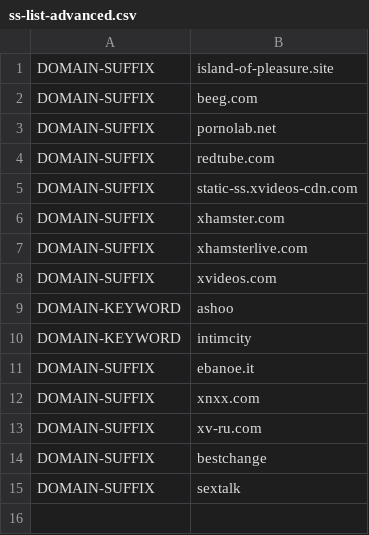
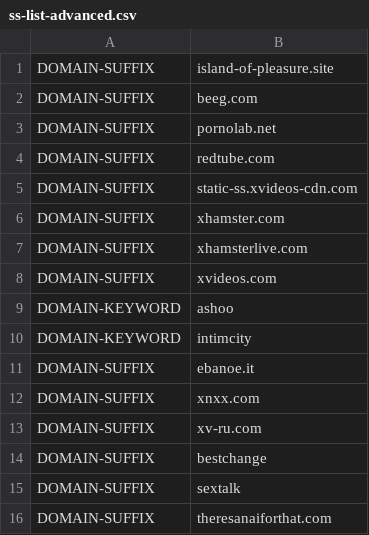
Before and after one commit to appsttar/ss-lists, a CSV file: ss-list-advanced.csv, drawn as a sheet.

Commit message:
Update ss-list-advanced.csv
theresanaiforthat.com

```diff
--- a/ss-list-advanced.csv
+++ b/ss-list-advanced.csv
@@ -15 +15,2 @@ DOMAIN-SUFFIX,bestchange
 DOMAIN-SUFFIX,sextalk
+DOMAIN-SUFFIX,theresanaiforthat.com
```
